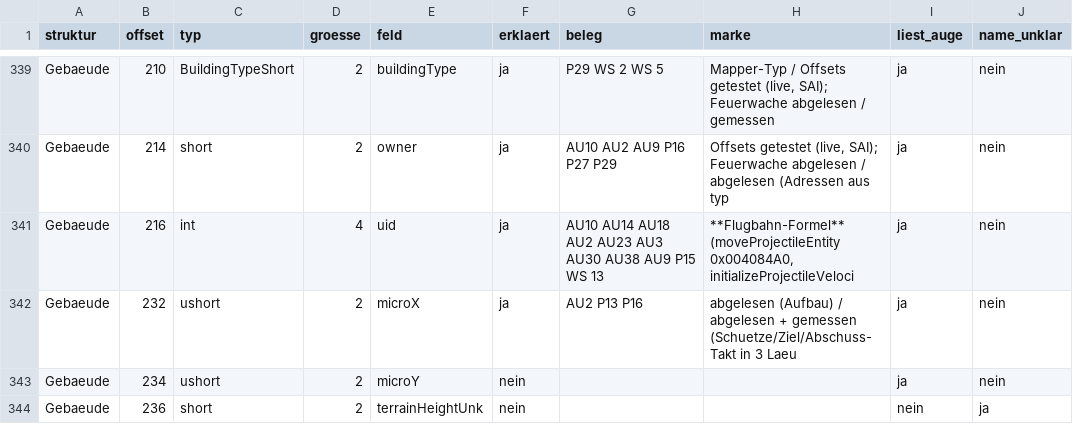
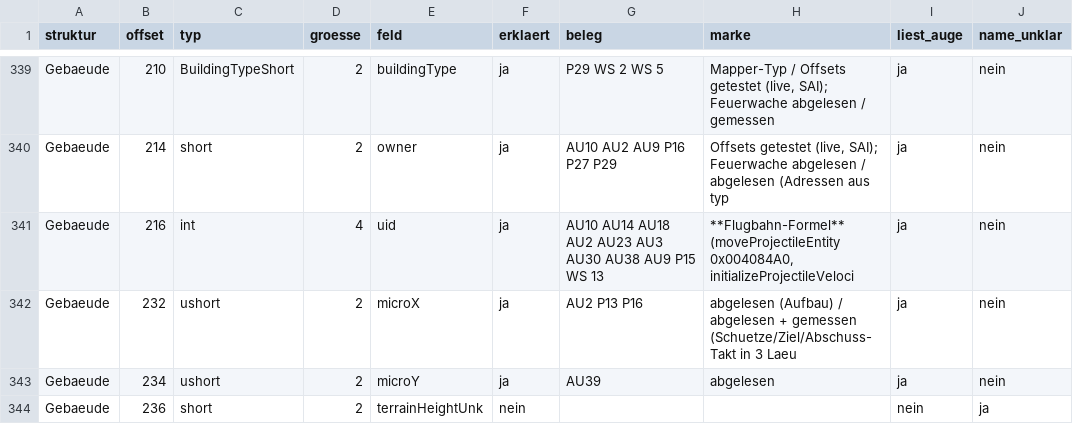
Before and after one commit to DanielFleger/Selfaware-AI, a CSV file: daten/auge_abdeckung_felder.csv, drawn as a sheet; only a part is shown, gaps mark what is left out; the diff covers the shown part only.

```diff
--- a/daten/auge_abdeckung_felder.csv
+++ b/daten/auge_abdeckung_felder.csv
@@ -342,3 +342,3 @@ Gebaeude;216;int;4;uid;ja;AU10 AU14 AU18 AU2 AU23 AU3 AU30 AU38 AU9 P15 WS 13;**
 Gebaeude;232;ushort;2;microX;ja;AU2 P13 P16;abgelesen (Aufbau) / abgelesen + gemessen (Schuetze/Ziel/Abschuss-Takt in 3 Laeu;ja;nein
-Gebaeude;234;ushort;2;microY;nein;;;ja;nein
+Gebaeude;234;ushort;2;microY;ja;AU39;abgelesen;ja;nein
 Gebaeude;236;short;2;terrainHeightUnk;nein;;;nein;ja
```
Also changed, not shown: 24 edited cells elsewhere in this file, daten/auge_abdeckung_funktionen.csv, 2 other files.
